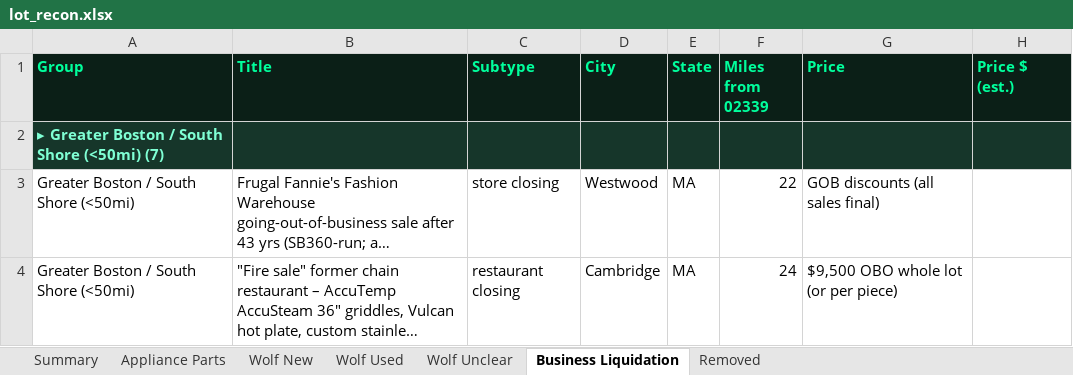
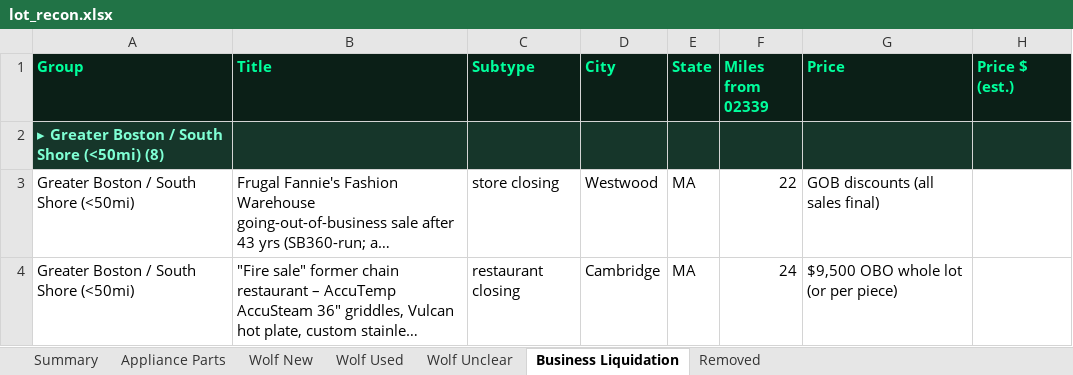
Before and after one commit to theequipmentpark/lot-recon, an Excel workbook: lot_recon.xlsx, sheet Business Liquidation, drawn as a sheet; only a part is shown; long unchanged cells end in …; values as stored, in another font and other column widths than the file's, no borders; the diff covers the shown part only; the diff names each change by its address in the sheet, - before the commit and + after, or states it on an @@ line.

```diff
--- a/lot_recon.xlsx (sheet Business Liquidation)
+++ b/lot_recon.xlsx (sheet Business Liquidation)
-A2 (Group): ▸ Greater Boston / South Shore (<50mi) (7)
+A2 (Group): ▸ Greater Boston / South Shore (<50mi) (8)
```
Also changed, not shown: 1 added row and 3 edited cells elsewhere in this sheet, sheet Removed, sheet Summary, sheet Wolf Used, 1 other file.
